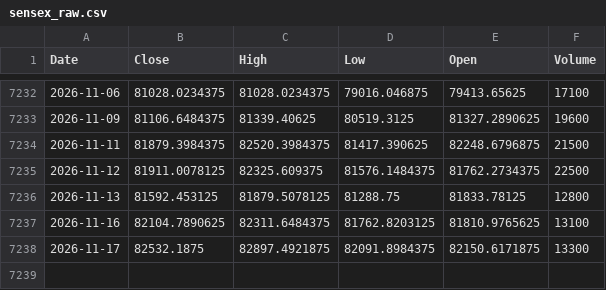
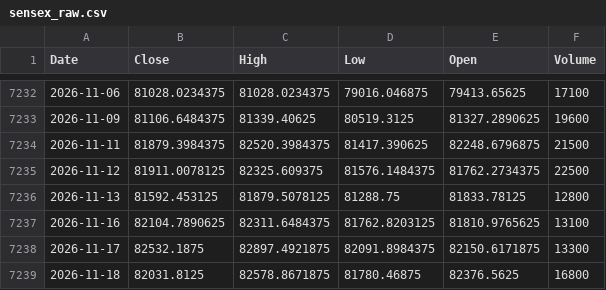
Before and after one commit to Harshithpatali/Sensex_Quant_Lab, a CSV file: data/raw/sensex_raw.csv, drawn as a sheet; only a part is shown, gaps mark what is left out; the diff names each change by its address in the sheet, - before the commit and + after, or states it on an @@ line.

```diff
--- a/data/raw/sensex_raw.csv
+++ b/data/raw/sensex_raw.csv
+row 7239: 2026-11-18 | 82031.8125 | 82578.8671875 | 81780.46875 | 82376.5625 | 16800
```
Also changed, not shown: artifacts/reports/history.csv, artifacts/reports/leaderboard.csv, 3 other files.
